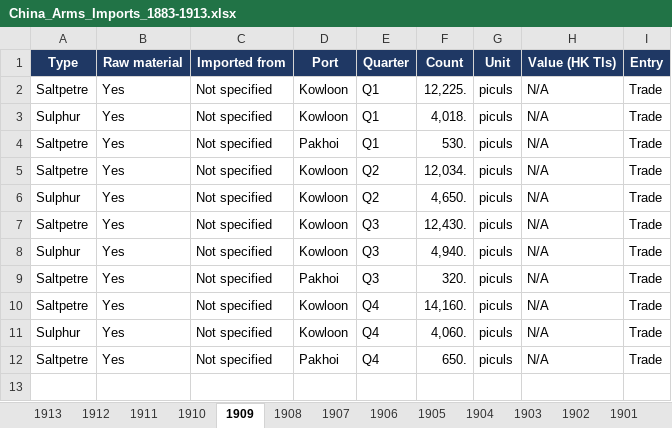
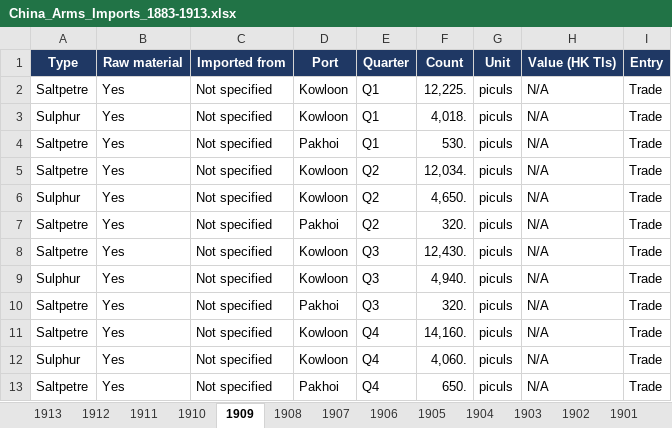
Before and after one commit to hinsonyuen/PATH-Hinson-Work-, an Excel workbook: china/workbooks/China_Arms_Imports_1883-1913.xlsx, sheet 1909, drawn as a sheet; values as stored, in another font and other column widths than the file's, no borders; the diff names each change by its address in the sheet, - before the commit and + after, or states it on an @@ line.

```diff
--- a/china/workbooks/China_Arms_Imports_1883-1913.xlsx (sheet 1909)
+++ b/china/workbooks/China_Arms_Imports_1883-1913.xlsx (sheet 1909)
+row 7: Saltpetre | Yes | Not specified | Pakhoi | Q2 | 320. | piculs | N/A | Trade
```
Also changed, not shown: sheet 1910, sheet Notes, sheet 1908, sheet Coverage, china/workbooks/China_Arms_Exports_1883-1913.xlsx, 4 other files.
